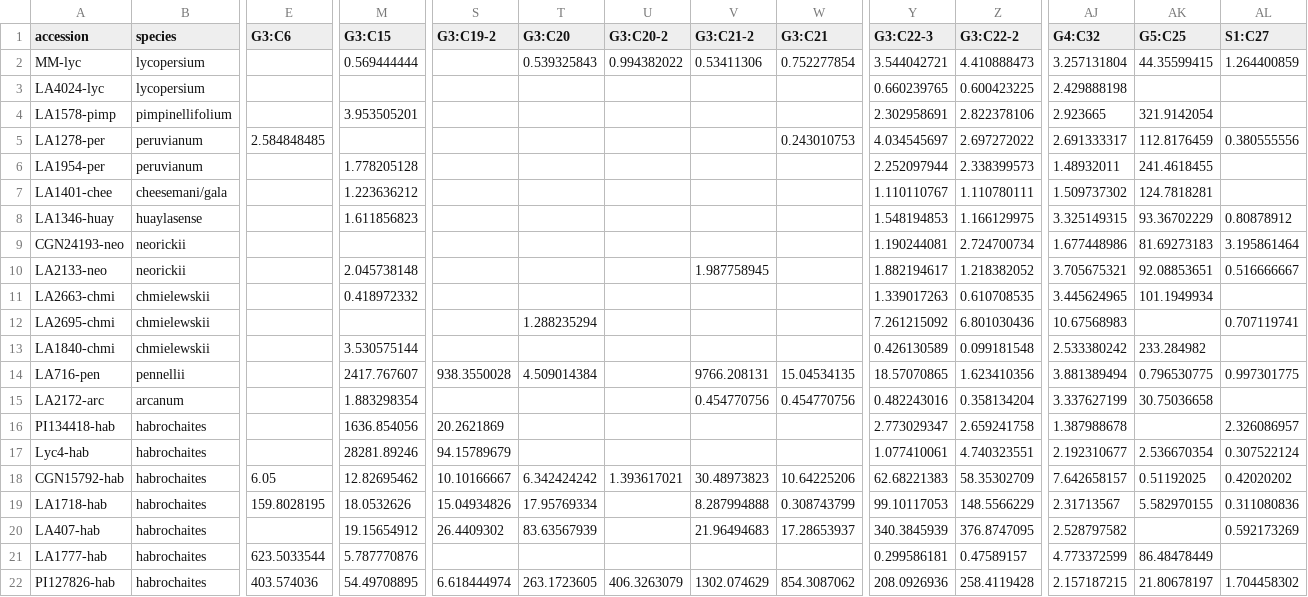
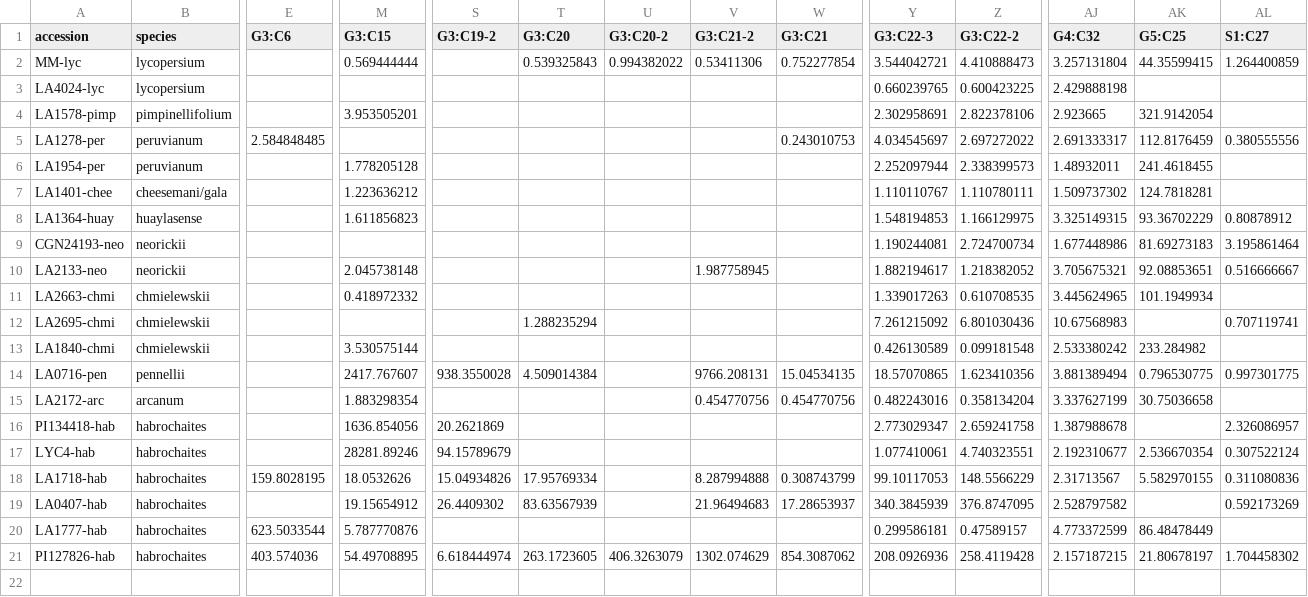
Before and after one commit to BleekerLab/natural-insecticides-thrips-whiteflies, a TSV file: Figure6_heatmaps/acylsugars_normalised.tsv, drawn as a sheet; only a part is shown, gaps mark what is left out; removed rows and columns are numbered as before the commit, all else as after; rows hold the shown columns only; the diff names each change by its address in the sheet, - before the commit and + after, or states it on an @@ line.

Commit message:
acylsugars vs phenotypes

```diff
--- a/Figure6_heatmaps/acylsugars_normalised.tsv
+++ b/Figure6_heatmaps/acylsugars_normalised.tsv
-A8 (accession): LA1346-huay
+A8 (accession): LA1364-huay
-A14 (accession): LA716-pen
+A14 (accession): LA0716-pen
-A17 (accession): Lyc4-hab
+A17 (accession): LYC4-hab
-row 18: CGN15792-hab | habrochaites | 6.05 | 12.82695462 | 10.10166667 | 6.342424242 | 1.393617021 | 30.48973823 | 10.64225206 | 62.68221383 | 58.35302709 | 7.642658157 | 0.51192025 | 0.42020202
-A19 (accession): LA407-hab
+A19 (accession): LA0407-hab
```
Also changed, not shown: 1 other file.
